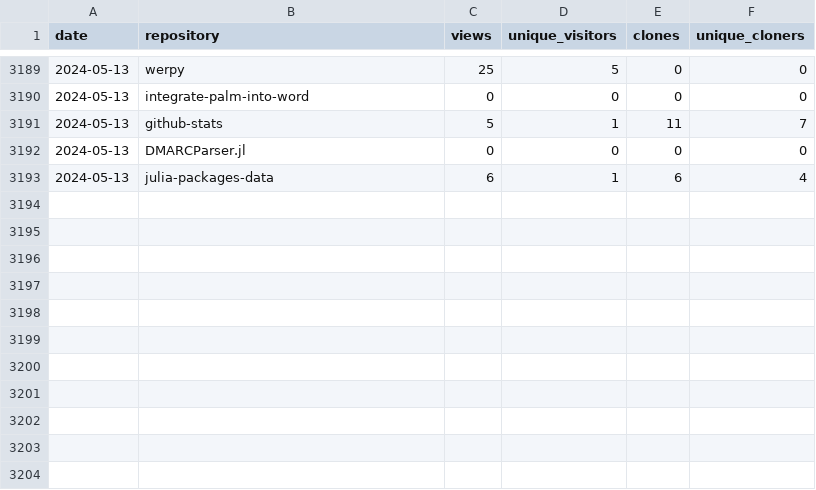
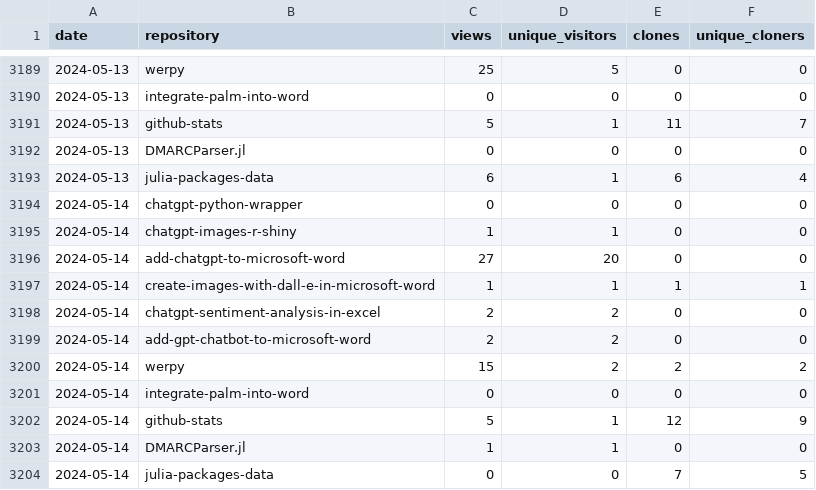
Before and after one commit to analyticsinmotion/github-stats, a CSV file: data/traffic.csv, drawn as a sheet; only a part is shown, gaps mark what is left out.

Commit message:
Appending Traffic Data to CSV

```diff
--- a/data/traffic.csv
+++ b/data/traffic.csv
@@ -3193 +3193,12 @@ date,repository,views,unique_visitors,clones,unique_cloners
 2024-05-13,julia-packages-data,6,1,6,4
+2024-05-14,chatgpt-python-wrapper,0,0,0,0
+2024-05-14,chatgpt-images-r-shiny,1,1,0,0
+2024-05-14,add-chatgpt-to-microsoft-word,27,20,0,0
+2024-05-14,create-images-with-dall-e-in-microsoft-word,1,1,1,1
+2024-05-14,chatgpt-sentiment-analysis-in-excel,2,2,0,0
+2024-05-14,add-gpt-chatbot-to-microsoft-word,2,2,0,0
+2024-05-14,werpy,15,2,2,2
+2024-05-14,integrate-palm-into-word,0,0,0,0
+2024-05-14,github-stats,5,1,12,9
+2024-05-14,DMARCParser.jl,1,1,0,0
+2024-05-14,julia-packages-data,0,0,7,5
```
